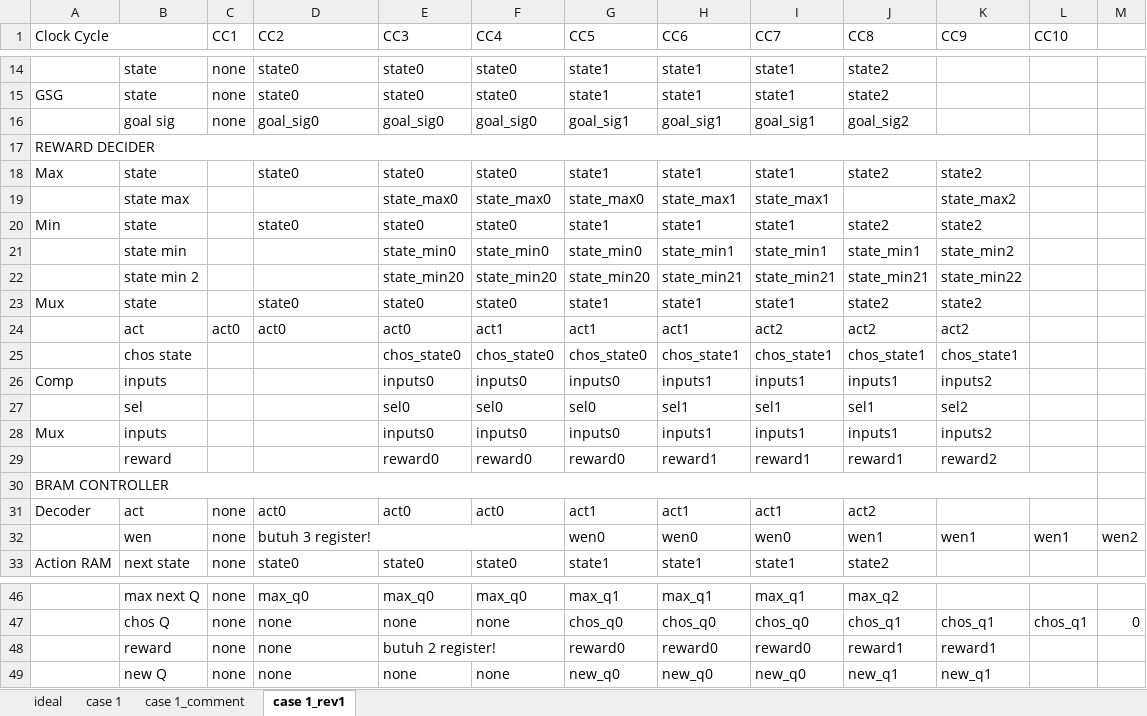
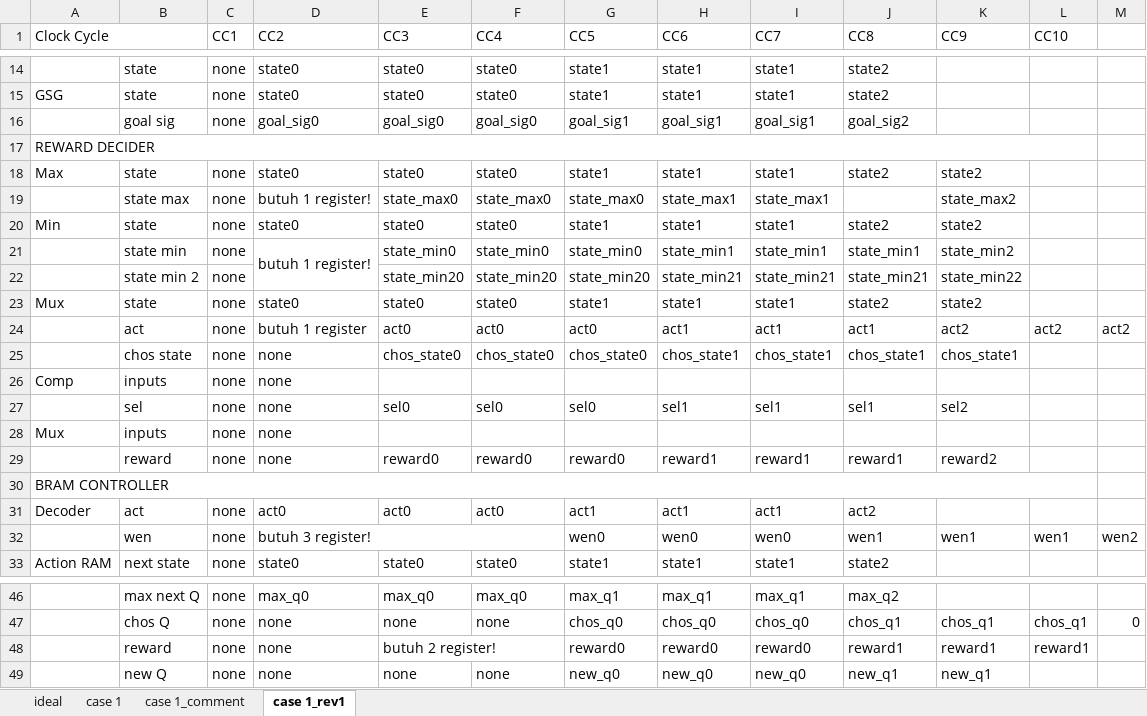
Before and after one commit to zulfikarna/intelight, an Excel workbook: timing diagram.xlsx, sheet case 1_rev1, drawn as a sheet; only a part is shown, gaps mark what is left out; values as stored, in another font and other column widths than the file's, no cell formats; charts and pictures not drawn; removed rows and columns are numbered as before the commit, all else as after; the diff covers the shown part only; the diff names each change by its address in the sheet, - before the commit and + after, or states it on an @@ line.

Commit message:
Update timing diagram.xlsx

```diff
--- a/timing diagram.xlsx (sheet case 1_rev1)
+++ b/timing diagram.xlsx (sheet case 1_rev1)
-C18:C23 (CC1): (empty)
+C18:C23 (CC1): none
-D19 (CC2): (empty)
+D19 (CC2): butuh 1 register!
-D21 (CC2): (empty)
+D21 (CC2): butuh 1 register!
+D21:D22 merged
-row 24:  | act | act0 | act0 | act0 | act1 | act1 | act1 | act2 | act2 | act2
+row 24:  | act | none | butuh 1 register | act0 | act0 | act0 | act1 | act1 | act1 | act2 | act2 | act2
-C25 (CC1): (empty)
+C25 (CC1): none
-D25 (CC2): (empty)
+D25 (CC2): none
-row 26: Comp | inputs |  |  | inputs0 | inputs0 | inputs0 | inputs1 | inputs1 | inputs1 | inputs2
+row 26: Comp | inputs | none | none
-C27 (CC1): (empty)
+C27 (CC1): none
-D27 (CC2): (empty)
+D27 (CC2): none
-row 28: Mux | inputs |  |  | inputs0 | inputs0 | inputs0 | inputs1 | inputs1 | inputs1 | inputs2
+row 28: Mux | inputs | none | none
-C29 (CC1): (empty)
+C29 (CC1): none
-D29 (CC2): (empty)
+D29 (CC2): none
-L48 (CC10): (empty)
+L48 (CC10): reward1
```
Also changed, not shown: 1 added row, 1 removed row and 19 edited cells elsewhere in this sheet, cell formats.
